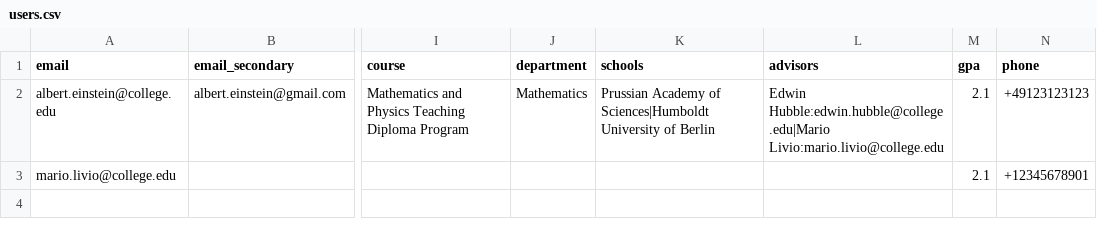
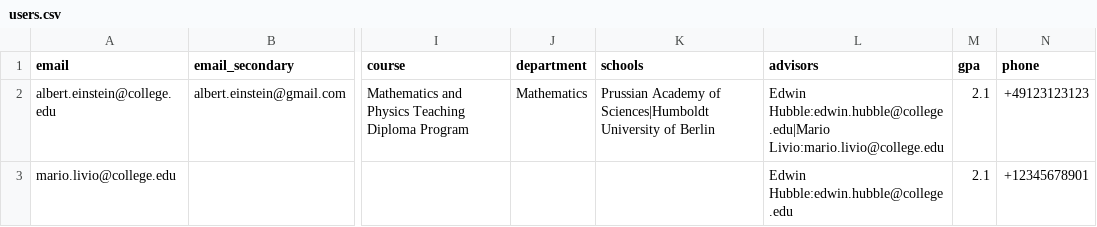
Before and after one commit to ucroo-community/tutorials, a CSV file: standardFormats/users.csv, drawn as a sheet; only a part is shown, gaps mark what is left out; the diff names each change by its address in the sheet, - before the commit and + after, or states it on an @@ line.

Commit message:
Adding a single advisor case

```diff
--- a/standardFormats/users.csv
+++ b/standardFormats/users.csv
-L3 (advisors): (empty)
+L3 (advisors): Edwin Hubble:edwin.hubble@college.edu
```
